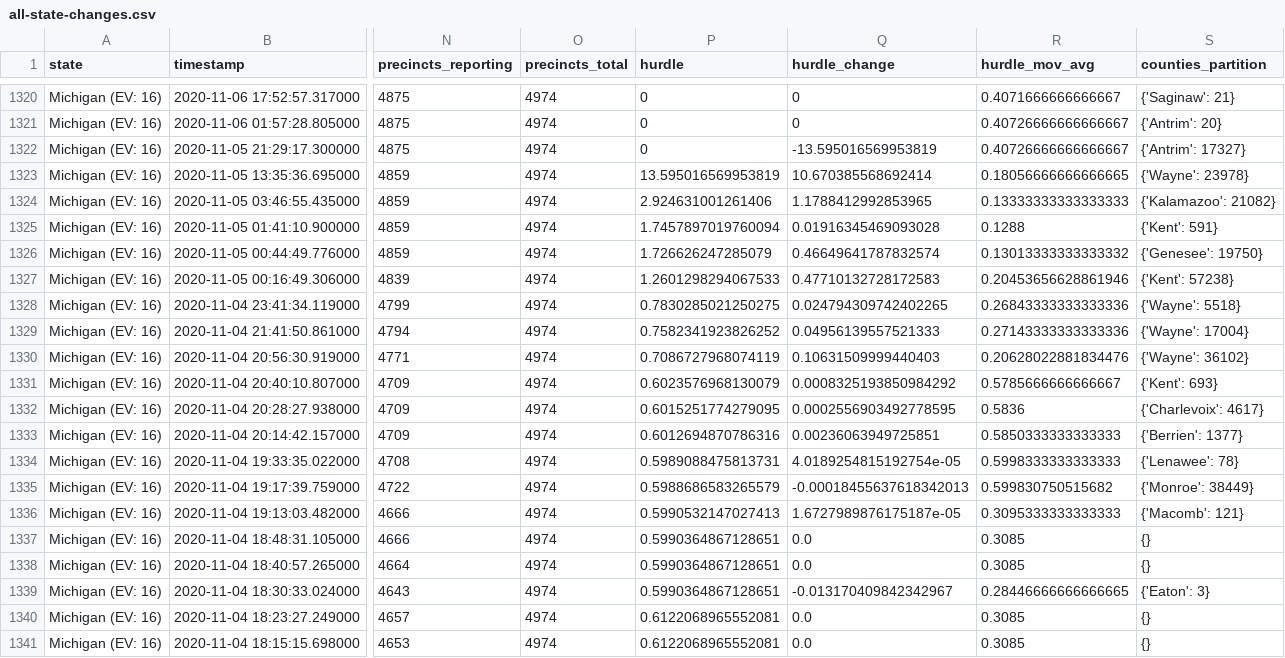
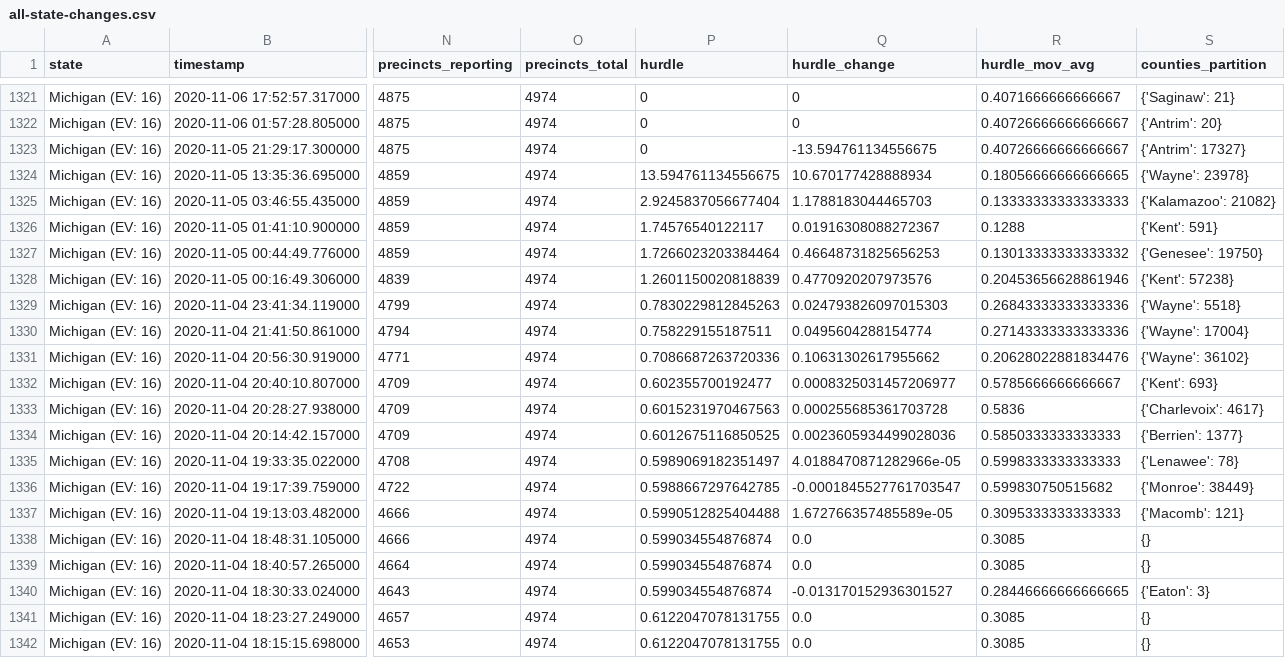
Before and after one commit to ThinkBIG-Company/nyt-2020-election-scraper, a CSV file: all-state-changes.csv, drawn as a sheet; only a part is shown, gaps mark what is left out; addresses are those after the commit; the diff covers the shown part only; the diff names each change by its address in the sheet, - before the commit and + after, or states it on an @@ line.

```diff
--- a/all-state-changes.csv
+++ b/all-state-changes.csv
-Q1323 (hurdle_change): -13.595016569953819
+Q1323 (hurdle_change): -13.594761134556675
-P1324 (hurdle): 13.595016569953819
+P1324 (hurdle): 13.594761134556675
-Q1324 (hurdle_change): 10.670385568692414
+Q1324 (hurdle_change): 10.670177428888934
-P1325 (hurdle): 2.924631001261406
+P1325 (hurdle): 2.9245837056677404
-Q1325 (hurdle_change): 1.1788412992853965
+Q1325 (hurdle_change): 1.1788183044465703
-P1326 (hurdle): 1.7457897019760094
+P1326 (hurdle): 1.74576540122117
-Q1326 (hurdle_change): 0.01916345469093028
+Q1326 (hurdle_change): 0.01916308088272367
-P1327 (hurdle): 1.726626247285079
+P1327 (hurdle): 1.7266023203384464
-Q1327 (hurdle_change): 0.46649641787832574
+Q1327 (hurdle_change): 0.46648731825656253
-P1328 (hurdle): 1.2601298294067533
+P1328 (hurdle): 1.2601150020818839
-Q1328 (hurdle_change): 0.47710132728172583
+Q1328 (hurdle_change): 0.4770920207973576
-P1329 (hurdle): 0.7830285021250275
+P1329 (hurdle): 0.7830229812845263
-Q1329 (hurdle_change): 0.024794309742402265
+Q1329 (hurdle_change): 0.024793826097015303
-P1330 (hurdle): 0.7582341923826252
+P1330 (hurdle): 0.758229155187511
-Q1330 (hurdle_change): 0.04956139557521333
+Q1330 (hurdle_change): 0.0495604288154774
-P1331 (hurdle): 0.7086727968074119
+P1331 (hurdle): 0.7086687263720336
-Q1331 (hurdle_change): 0.10631509999440403
+Q1331 (hurdle_change): 0.10631302617955662
-P1332 (hurdle): 0.6023576968130079
+P1332 (hurdle): 0.602355700192477
-Q1332 (hurdle_change): 0.0008325193850984292
+Q1332 (hurdle_change): 0.0008325031457206977
-P1333 (hurdle): 0.6015251774279095
+P1333 (hurdle): 0.6015231970467563
-Q1333 (hurdle_change): 0.0002556903492778595
+Q1333 (hurdle_change): 0.000255685361703728
-P1334 (hurdle): 0.6012694870786316
+P1334 (hurdle): 0.6012675116850525
-Q1334 (hurdle_change): 0.00236063949725851
+Q1334 (hurdle_change): 0.0023605934499028036
-P1335 (hurdle): 0.5989088475813731
+P1335 (hurdle): 0.5989069182351497
-Q1335 (hurdle_change): 4.0189254815192754e-05
+Q1335 (hurdle_change): 4.0188470871282966e-05
-P1336 (hurdle): 0.5988686583265579
+P1336 (hurdle): 0.5988667297642785
-Q1336 (hurdle_change): -0.00018455637618342013
+Q1336 (hurdle_change): -0.0001845527761703547
-P1337 (hurdle): 0.5990532147027413
+P1337 (hurdle): 0.5990512825404488
-Q1337 (hurdle_change): 1.6727989876175187e-05
+Q1337 (hurdle_change): 1.672766357485589e-05
-P1338:P1340 (hurdle): 0.5990364867128651
+P1338:P1340 (hurdle): 0.599034554876874
-Q1340 (hurdle_change): -0.013170409842342967
+Q1340 (hurdle_change): -0.013170152936301527
-P1341:P1342 (hurdle): 0.6122068965552081
+P1341:P1342 (hurdle): 0.6122047078131755
```
Also changed, not shown: 2 added rows and 62 edited cells elsewhere in this file, 6 other files.
